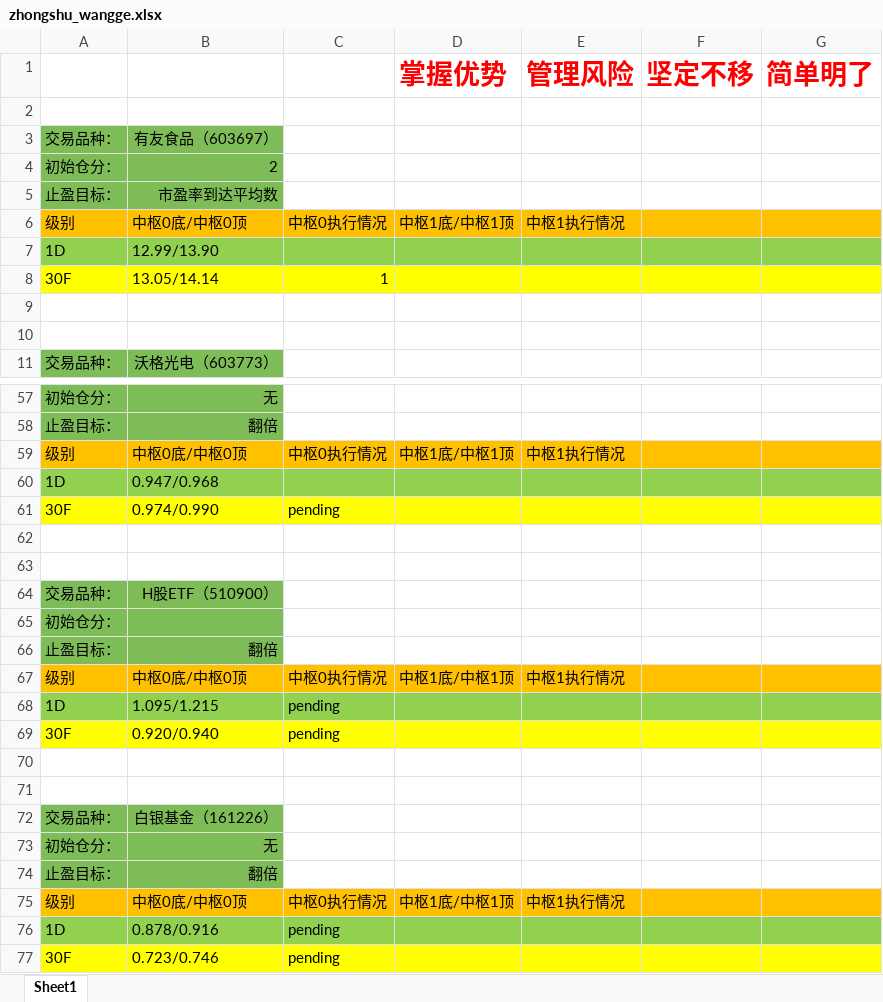
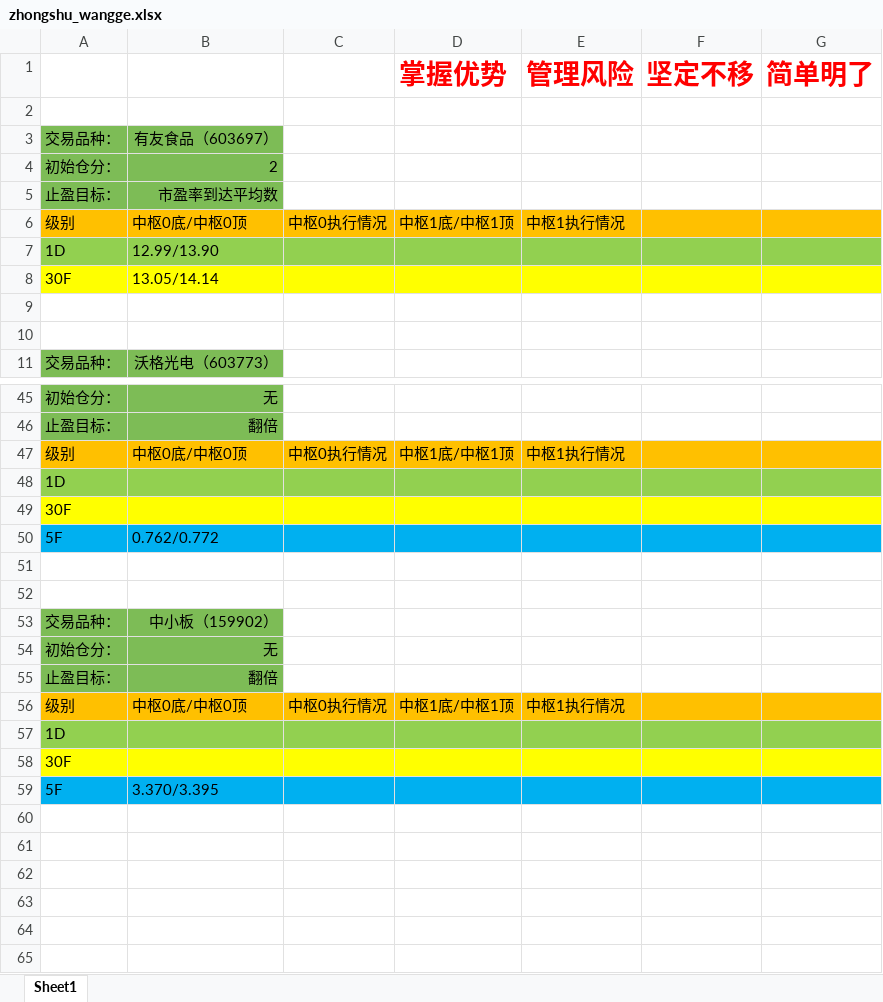
Before and after one commit to haiyangqin/Stock_Strategy_Monitor, an Excel workbook: zhongshu_wangge.xlsx, sheet Sheet1, drawn as a sheet; only a part is shown, gaps mark what is left out; values as stored, in another font and other column widths than the file's, no borders; removed rows and columns are numbered as before the commit, all else as after; the diff covers the shown part only; the diff names each change by its address in the sheet, - before the commit and + after, or states it on an @@ line.

```diff
--- a/zhongshu_wangge.xlsx (sheet Sheet1)
+++ b/zhongshu_wangge.xlsx (sheet Sheet1)
-C8: 1
+C8: (empty)
-B48: 0.947/0.968
+B48: (empty)
-B49: 0.974/0.990
+B49: (empty)
-C49: pending
+C49: (empty)
+row 50: 5F | 0.762/0.772
-B53: H股ETF（510900）
+B53: 中小板（159902）
-row 65: 初始仓分：
-row 66: 止盈目标： | 翻倍
-row 67: 级别 | 中枢0底/中枢0顶 | 中枢0执行情况 | 中枢1底/中枢1顶 | 中枢1执行情况
-row 68: 1D | 1.095/1.215 | pending
-row 69: 30F | 0.920/0.940 | pending
-row 70: (empty)
-row 71: (empty)
-row 72: 交易品种： | 白银基金（161226）
-B57: 0.878/0.916
+B57: (empty)
-C57:C58: pending
+C57:C58: (empty)
-B58: 0.723/0.746
+B58: (empty)
+row 59: 5F | 3.370/3.395
```
Also changed, not shown: 1 added row, 13 removed rows and 7 edited cells elsewhere in this sheet.
